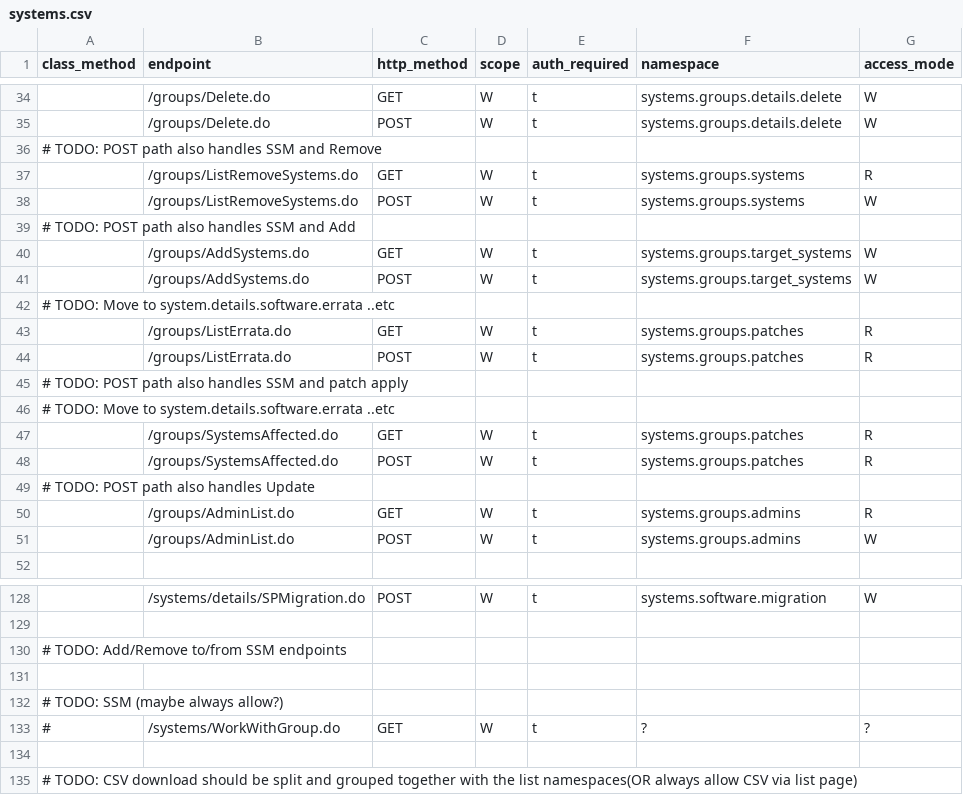
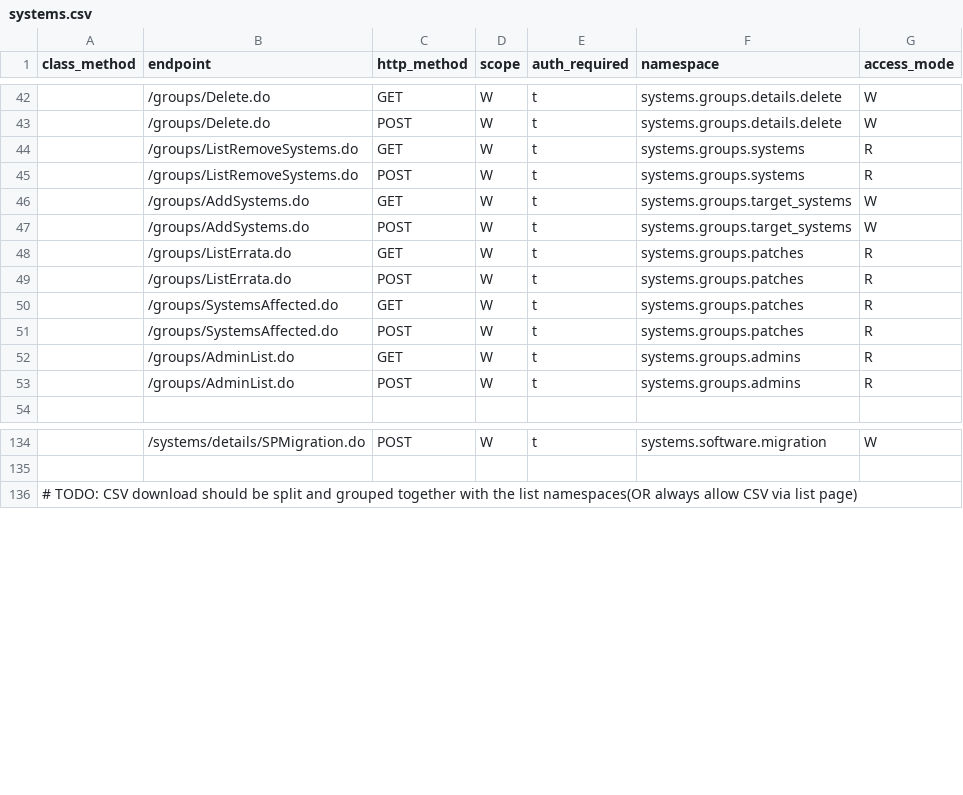
Before and after one commit to uyuni-project/uyuni, a CSV file: schema/rbac/data/endpoints/systems.csv, drawn as a sheet; only a part is shown, gaps mark what is left out; the diff covers the shown part only.

Commit message:
[WIP] RBAC mappings for 'Systems'

```diff
--- a/schema/rbac/data/endpoints/systems.csv
+++ b/schema/rbac/data/endpoints/systems.csv
@@ -35,18 +43,12 @@ class_method,endpoint,http_method,scope,auth_required,namespace,access_mode
 ,/groups/Delete.do,POST,W,t,systems.groups.details.delete,W
-# TODO: POST path also handles SSM and Remove
 ,/groups/ListRemoveSystems.do,GET,W,t,systems.groups.systems,R
-,/groups/ListRemoveSystems.do,POST,W,t,systems.groups.systems,W
-# TODO: POST path also handles SSM and Add
+,/groups/ListRemoveSystems.do,POST,W,t,systems.groups.systems,R
 ,/groups/AddSystems.do,GET,W,t,systems.groups.target_systems,W
 ,/groups/AddSystems.do,POST,W,t,systems.groups.target_systems,W
-# TODO: Move to system.details.software.errata ..etc
 ,/groups/ListErrata.do,GET,W,t,systems.groups.patches,R
 ,/groups/ListErrata.do,POST,W,t,systems.groups.patches,R
-# TODO: POST path also handles SSM and patch apply
-# TODO: Move to system.details.software.errata ..etc
 ,/groups/SystemsAffected.do,GET,W,t,systems.groups.patches,R
 ,/groups/SystemsAffected.do,POST,W,t,systems.groups.patches,R
-# TODO: POST path also handles Update
 ,/groups/AdminList.do,GET,W,t,systems.groups.admins,R
-,/groups/AdminList.do,POST,W,t,systems.groups.admins,W
+,/groups/AdminList.do,POST,W,t,systems.groups.admins,R
 
@@ -129,7 +135,2 @@ class_method,endpoint,http_method,scope,auth_required,namespace,access_mode
 
-# TODO: Add/Remove to/from SSM endpoints
-
-# TODO: SSM (maybe always allow?)
-# ,/systems/WorkWithGroup.do,GET,W,t,?,?
-
 # TODO: CSV download should be split and grouped together with the list namespaces(OR always allow CSV via list page)
```
Also changed, not shown: 15 added rows, 18 removed rows and 24 edited cells elsewhere in this file, schema/rbac/data/endpoints/unauthorized.csv, 12 other files.
